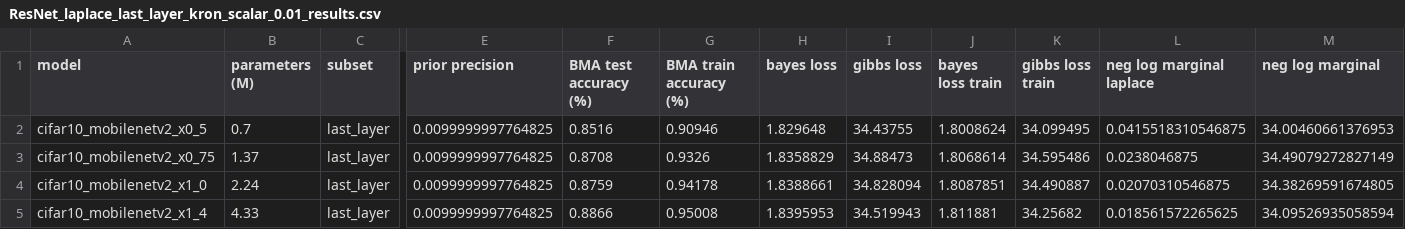
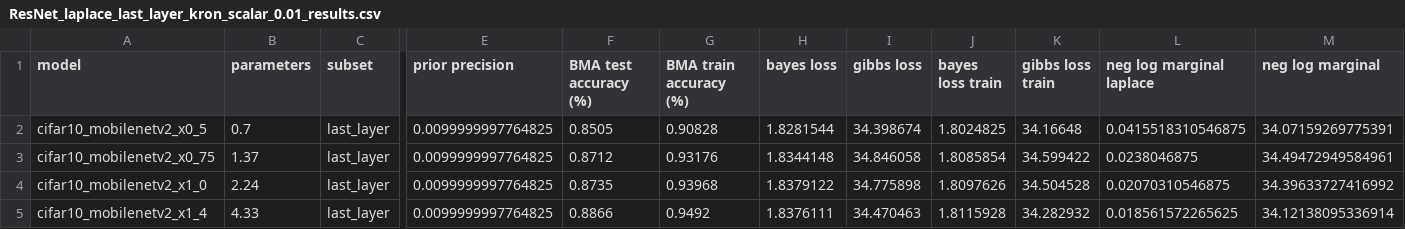
Before and after one commit to Ludvins/PAC_Bayes_Chernoff_MLL, a CSV file: results/ResNet_laplace_last_layer_kron_scalar_0.01_results.csv, drawn as a sheet; only a part is shown, gaps mark what is left out; the diff covers the shown part only; the diff names each change by its address in the sheet, - before the commit and + after, or states it on an @@ line.

```diff
--- a/results/ResNet_laplace_last_layer_kron_scalar_0.01_results.csv
+++ b/results/ResNet_laplace_last_layer_kron_scalar_0.01_results.csv
-B1: parameters (M)
+B1: parameters
-F2 (BMA test accuracy (%)): 0.8516
+F2 (BMA test accuracy (%)): 0.8505
-G2 (BMA train accuracy (%)): 0.90946
+G2 (BMA train accuracy (%)): 0.90828
-H2 (bayes loss): 1.829648
+H2 (bayes loss): 1.8281544
-I2 (gibbs loss): 34.43755
+I2 (gibbs loss): 34.398674
-J2 (bayes loss train): 1.8008624
+J2 (bayes loss train): 1.8024825
-K2 (gibbs loss train): 34.099495
+K2 (gibbs loss train): 34.16648
-M2 (neg log marginal): 34.00460661376953
+M2 (neg log marginal): 34.07159269775391
-F3 (BMA test accuracy (%)): 0.8708
+F3 (BMA test accuracy (%)): 0.8712
-G3 (BMA train accuracy (%)): 0.9326
+G3 (BMA train accuracy (%)): 0.93176
-H3 (bayes loss): 1.8358829
+H3 (bayes loss): 1.8344148
-I3 (gibbs loss): 34.88473
+I3 (gibbs loss): 34.846058
-J3 (bayes loss train): 1.8068614
+J3 (bayes loss train): 1.8085854
-K3 (gibbs loss train): 34.595486
+K3 (gibbs loss train): 34.599422
-M3 (neg log marginal): 34.49079272827149
+M3 (neg log marginal): 34.49472949584961
-F4 (BMA test accuracy (%)): 0.8759
+F4 (BMA test accuracy (%)): 0.8735
-G4 (BMA train accuracy (%)): 0.94178
+G4 (BMA train accuracy (%)): 0.93968
-H4 (bayes loss): 1.8388661
+H4 (bayes loss): 1.8379122
-I4 (gibbs loss): 34.828094
+I4 (gibbs loss): 34.775898
-J4 (bayes loss train): 1.8087851
+J4 (bayes loss train): 1.8097626
-K4 (gibbs loss train): 34.490887
+K4 (gibbs loss train): 34.504528
-M4 (neg log marginal): 34.38269591674805
+M4 (neg log marginal): 34.39633727416992
-G5 (BMA train accuracy (%)): 0.95008
+G5 (BMA train accuracy (%)): 0.9492
-H5 (bayes loss): 1.8395953
+H5 (bayes loss): 1.8376111
-I5 (gibbs loss): 34.519943
+I5 (gibbs loss): 34.470463
-J5 (bayes loss train): 1.811881
+J5 (bayes loss train): 1.8115928
-K5 (gibbs loss train): 34.25682
+K5 (gibbs loss train): 34.282932
-M5 (neg log marginal): 34.09526935058594
+M5 (neg log marginal): 34.12138095336914
```
Also changed, not shown: 103 edited cells elsewhere in this file, results/ResNet_laplace_last_layer_kron_scalar_0.0_results.csv, results/ResNet_laplace_last_layer_kron_scalar_0.1_results.csv, 3 other files.
